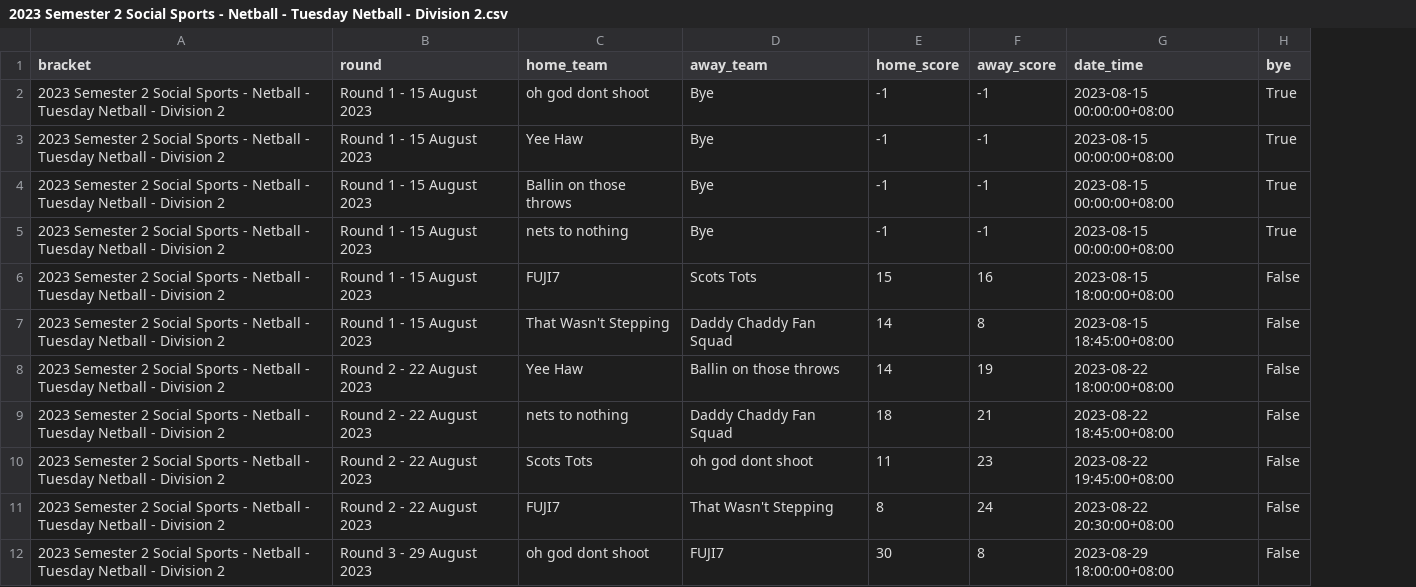
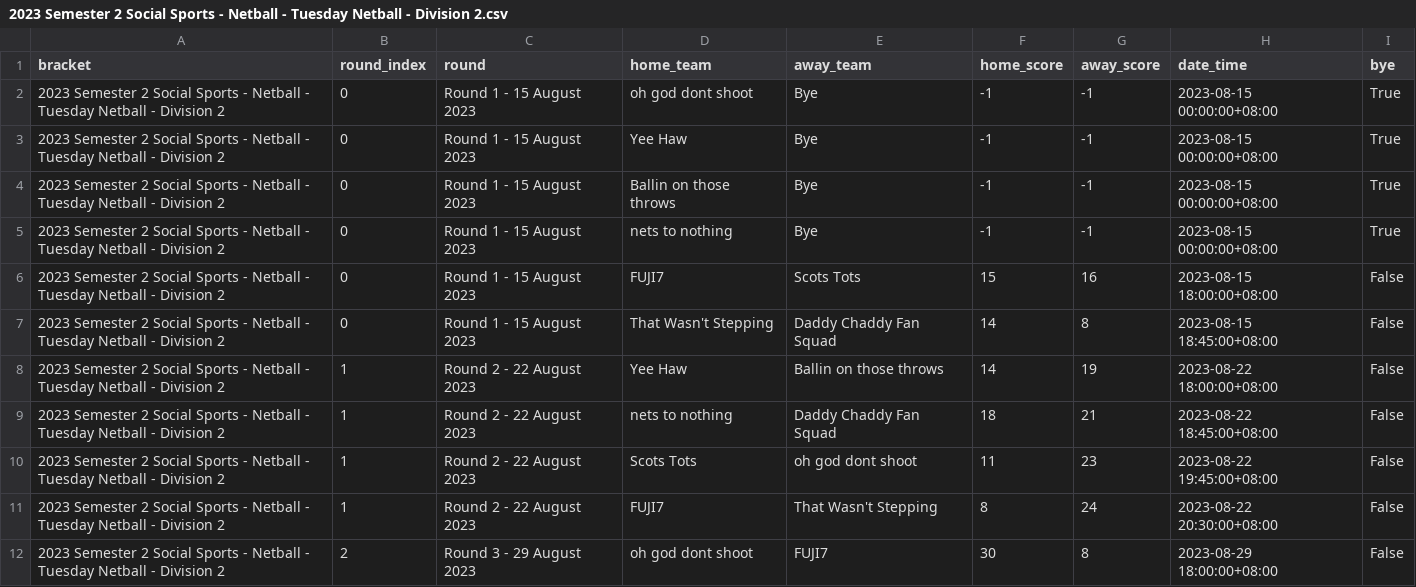
Before and after one commit to MouseAndKeyboard/netball_forecaster, a CSV file: model_scripts/data/2023 Semester 2 Social Sports - Netball - Tuesday Netball - Division 2.csv, drawn as a sheet; only a part is shown; the diff names each change by its address in the sheet, - before the commit and + after, or states it on an @@ line.

Commit message:
added round index

```diff
--- a/model_scripts/data/2023 Semester 2 Social Sports - Netball - Tuesday Netball - Division 2.csv
+++ b/model_scripts/data/2023 Semester 2 Social Sports - Netball - Tuesday Netball - Division 2.csv
+column B (round_index), rows 2-12: 0 | 0 | 0 | 0 | 0 | 0 | 1 | 1 | 1 | 1 | 2
```
Also changed, not shown: model_scripts/data/2023 Semester 2 Social Sports - Netball - Monday Netball - Division 2.csv, model_scripts/data/2023 Semester 2 Social Sports - Netball - Monday Netball - Division 3.csv, 9 other files.
